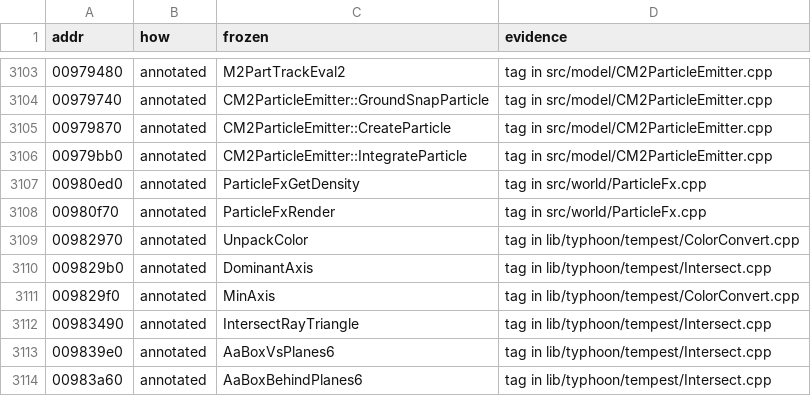
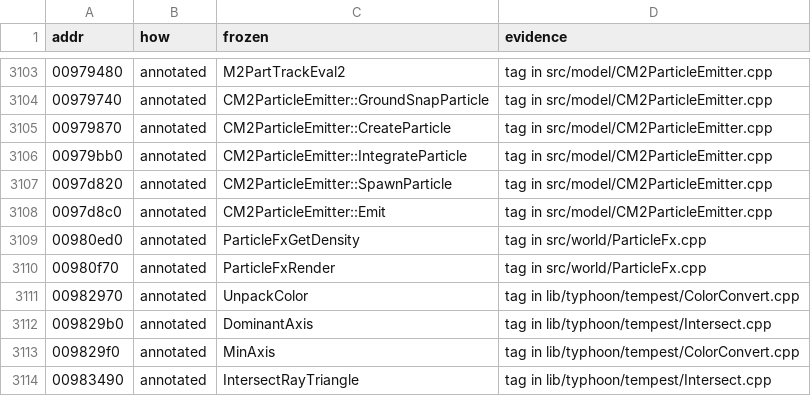
Before and after one commit to zeruth/FrozenClient, a TSV file: tools/recomp/data/matches.tsv, drawn as a sheet; only a part is shown, gaps mark what is left out; the shorter side is filled out with more unchanged rows; the diff names each change by its address in the sheet, - before the commit and + after, or states it on an @@ line.

```diff
--- a/tools/recomp/data/matches.tsv
+++ b/tools/recomp/data/matches.tsv
+row 3107: 0097d820 | annotated | CM2ParticleEmitter::SpawnParticle | tag in src/model/CM2ParticleEmitter.cpp
+row 3108: 0097d8c0 | annotated | CM2ParticleEmitter::Emit | tag in src/model/CM2ParticleEmitter.cpp
```
Also changed, not shown: 7 other files.
